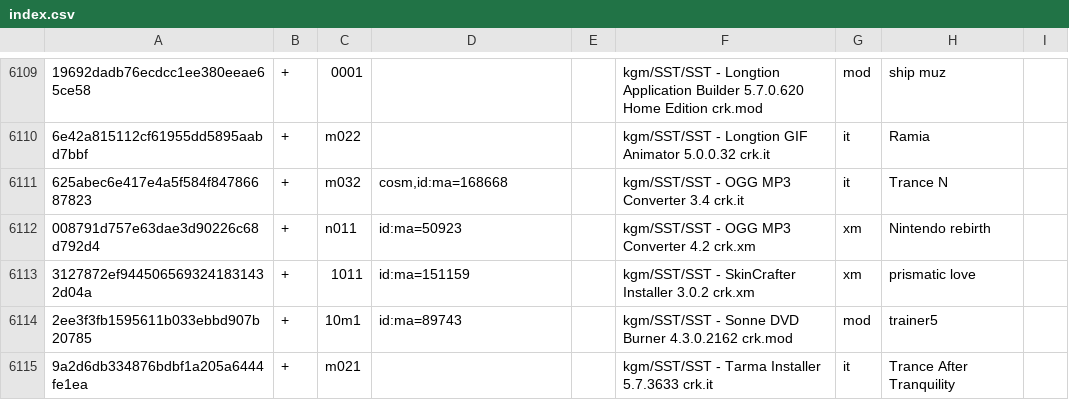
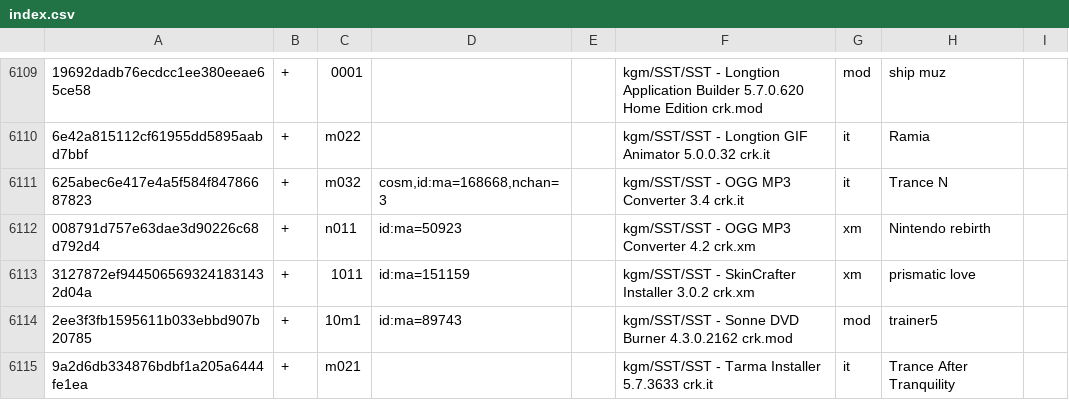
Before and after one commit to pl4yg3n/collection, a CSV file: index.csv, drawn as a sheet; only a part is shown, gaps mark what is left out; the diff covers the shown part only; the diff names each change by its address in the sheet, - before the commit and + after, or states it on an @@ line.

```diff
--- a/index.csv
+++ b/index.csv
-D6111: cosm,id:ma=168668
+D6111: cosm,id:ma=168668,nchan=3
```
Also changed, not shown: 5 edited cells elsewhere in this file.
